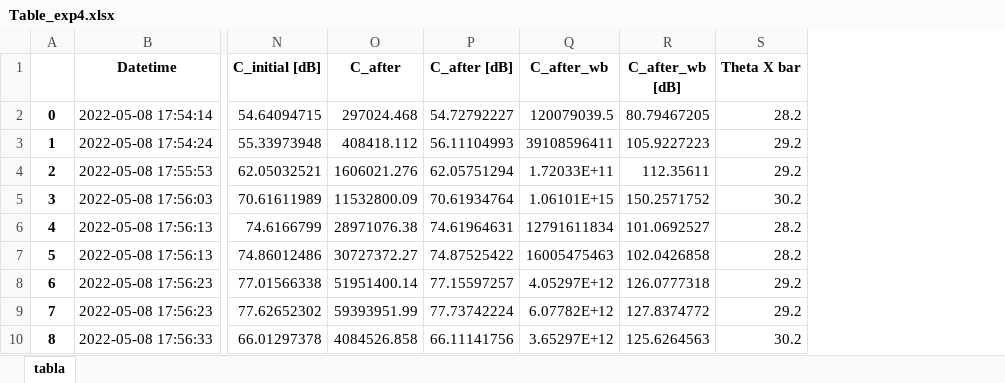
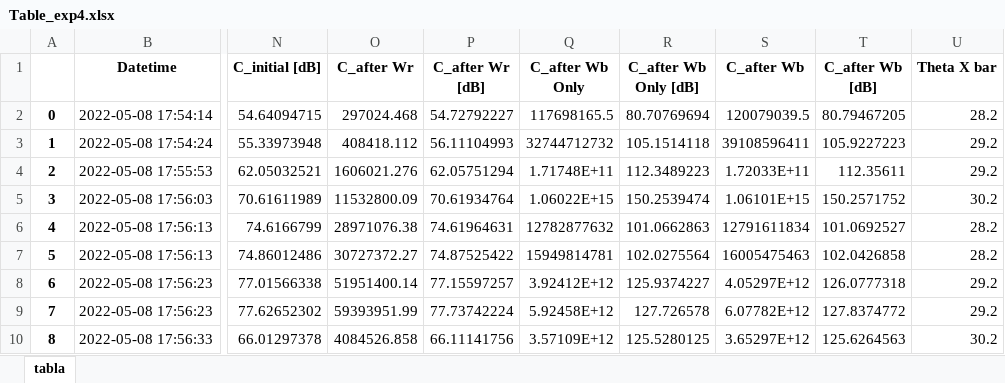
Before and after one commit to Gigiorg/SOPHy_Calibration, an Excel workbook: Post_processing/Tables_after_wr_wb/Table_exp4.xlsx, sheet tabla, drawn as a sheet; only a part is shown, gaps mark what is left out; values as stored, in another font and other column widths than the file's, no borders; addresses are those after the commit; the diff names each change by its address in the sheet, - before the commit and + after, or states it on an @@ line.

```diff
--- a/Post_processing/Tables_after_wr_wb/Table_exp4.xlsx (sheet tabla)
+++ b/Post_processing/Tables_after_wr_wb/Table_exp4.xlsx (sheet tabla)
+column Q (C_after Wb Only), rows 2-10: 117698165.5 | 32744712732 | 1.71748E+11 | 1.06022E+15 | 12782877632 | 15949814781 | 3.92412E+12 | 5.92458E+12 | 3.57109E+12
+column R (C_after Wb Only [dB]), rows 2-10: 80.70769694 | 105.1514118 | 112.3489223 | 150.2539474 | 101.0662863 | 102.0275564 | 125.9374227 | 127.726578 | 125.5280125
-O1: C_after
+O1: C_after Wr
-P1: C_after [dB]
+P1: C_after Wr [dB]
-S1: C_after_wb
+S1: C_after Wb
-T1: C_after_wb [dB]
+T1: C_after Wb [dB]
```
Also changed, not shown: Post_processing/Tables_after_wr_wb/Table_exp1.xlsx, Post_processing/Tables_after_wr_wb/Table_exp2.xlsx, 5 other files.
